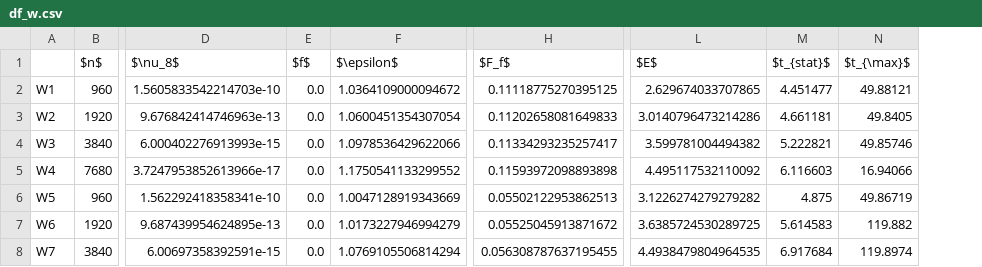
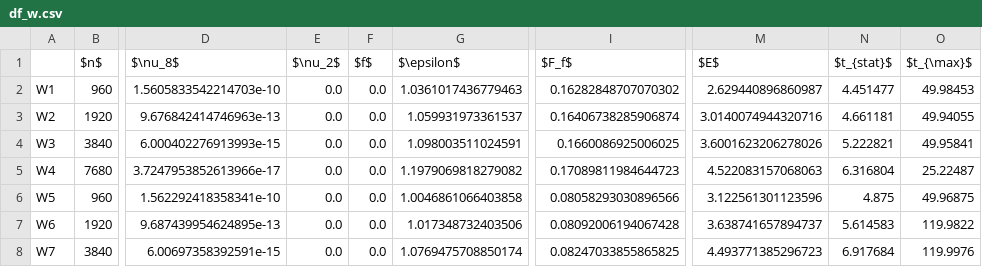
Before and after one commit to ashwinvis/augieretal_jfm_2019_shallow_water, a CSV file: Python/dataframes/df_w.csv, drawn as a sheet; only a part is shown, gaps mark what is left out; addresses are those after the commit; the diff covers the shown part only; the diff names each change by its address in the sheet, - before the commit and + after, or states it on an @@ line.

```diff
--- a/Python/dataframes/df_w.csv
+++ b/Python/dataframes/df_w.csv
+column E ($\nu_2$), rows 2-8: all 0.0
-G2 ($\epsilon$): 1.0364109000094672
+G2 ($\epsilon$): 1.0361017436779463
-I2 ($F_f$): 0.11118775270395125
+I2 ($F_f$): 0.16282848707070302
-M2 ($E$): 2.629674033707865
+M2 ($E$): 2.629440896860987
-O2 ($t_{\max}$): 49.88121
+O2 ($t_{\max}$): 49.98453
-G3 ($\epsilon$): 1.0600451354307054
+G3 ($\epsilon$): 1.059931973361537
-I3 ($F_f$): 0.11202658081649833
+I3 ($F_f$): 0.16406738285906874
-M3 ($E$): 3.0140796473214286
+M3 ($E$): 3.0140074944320716
-O3 ($t_{\max}$): 49.8405
+O3 ($t_{\max}$): 49.94055
-G4 ($\epsilon$): 1.0978536429622066
+G4 ($\epsilon$): 1.098003511024591
-I4 ($F_f$): 0.11334293235257417
+I4 ($F_f$): 0.1660086925006025
-M4 ($E$): 3.599781004494382
+M4 ($E$): 3.6001623206278026
-O4 ($t_{\max}$): 49.85746
+O4 ($t_{\max}$): 49.95841
-G5 ($\epsilon$): 1.1750541133299552
+G5 ($\epsilon$): 1.1979069818279082
-I5 ($F_f$): 0.11593972098893898
+I5 ($F_f$): 0.17089811984644723
-M5 ($E$): 4.495117532110092
+M5 ($E$): 4.522083157068063
-N5 ($t_{stat}$): 6.116603
+N5 ($t_{stat}$): 6.316804
-O5 ($t_{\max}$): 16.94066
+O5 ($t_{\max}$): 25.22487
-G6 ($\epsilon$): 1.0047128919343669
+G6 ($\epsilon$): 1.0046861066403858
-I6 ($F_f$): 0.05502122953862513
+I6 ($F_f$): 0.08058293030896566
-M6 ($E$): 3.1226274279279282
+M6 ($E$): 3.122561301123596
-O6 ($t_{\max}$): 49.86719
+O6 ($t_{\max}$): 49.96875
-G7 ($\epsilon$): 1.0173227946994279
+G7 ($\epsilon$): 1.017348732403506
-I7 ($F_f$): 0.05525045913871672
+I7 ($F_f$): 0.08092006194067428
-M7 ($E$): 3.6385724530289725
+M7 ($E$): 3.638741657894737
-O7 ($t_{\max}$): 119.882
+O7 ($t_{\max}$): 119.9822
-G8 ($\epsilon$): 1.0769105506814294
+G8 ($\epsilon$): 1.0769475708850174
-I8 ($F_f$): 0.056308787637195455
+I8 ($F_f$): 0.08247033855865825
-M8 ($E$): 4.4938479804964535
+M8 ($E$): 4.493771385296723
-O8 ($t_{\max}$): 119.8974
+O8 ($t_{\max}$): 119.9976
```
Also changed, not shown: 1 added row and 100 edited cells elsewhere in this file, Python/dataframes/df_noise.csv, Python/dataframes/df_paths.csv, 7 other files.
